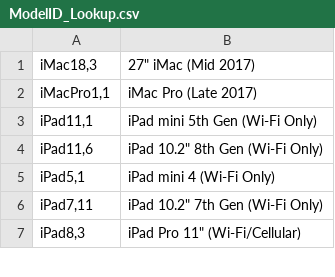
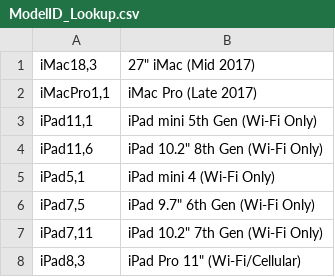
Before and after one commit to adamApptegy/AddigySnipeSync, a CSV file: ModelID_Lookup.csv, drawn as a sheet; only a part is shown; the diff names each change by its address in the sheet, - before the commit and + after, or states it on an @@ line.

Commit message:
Add Model ID and code cleanup

```diff
--- a/ModelID_Lookup.csv
+++ b/ModelID_Lookup.csv
+row 6: iPad7,5 | iPad 9.7" 6th Gen (Wi-Fi Only)
```
Also changed, not shown: 1 other file.
